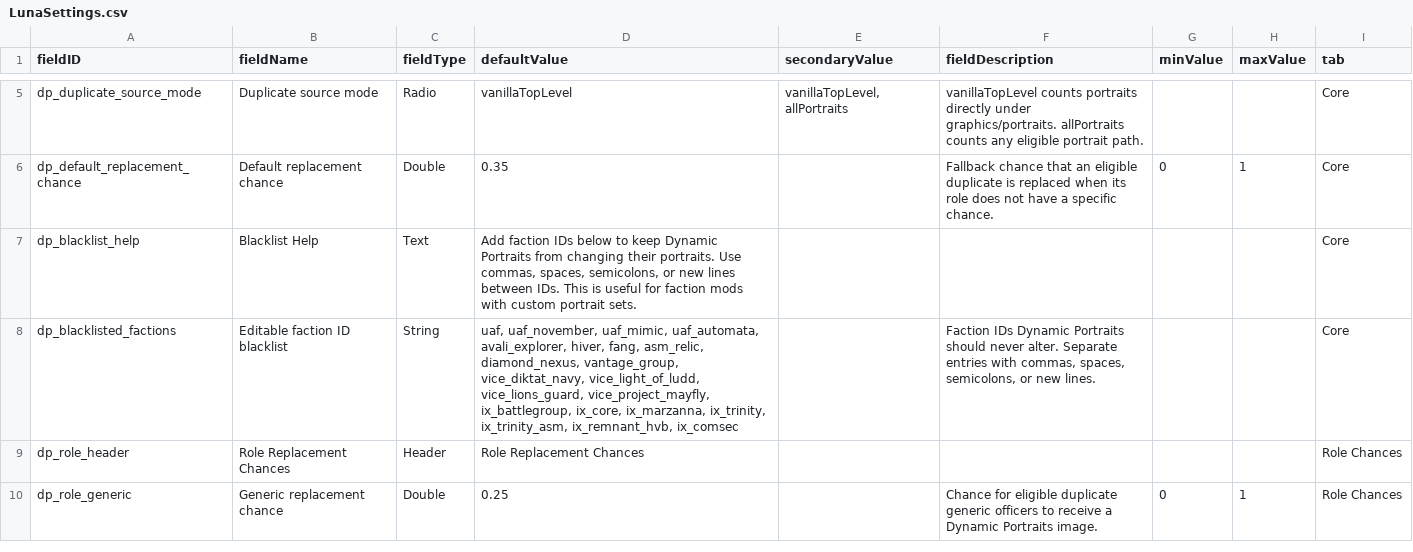
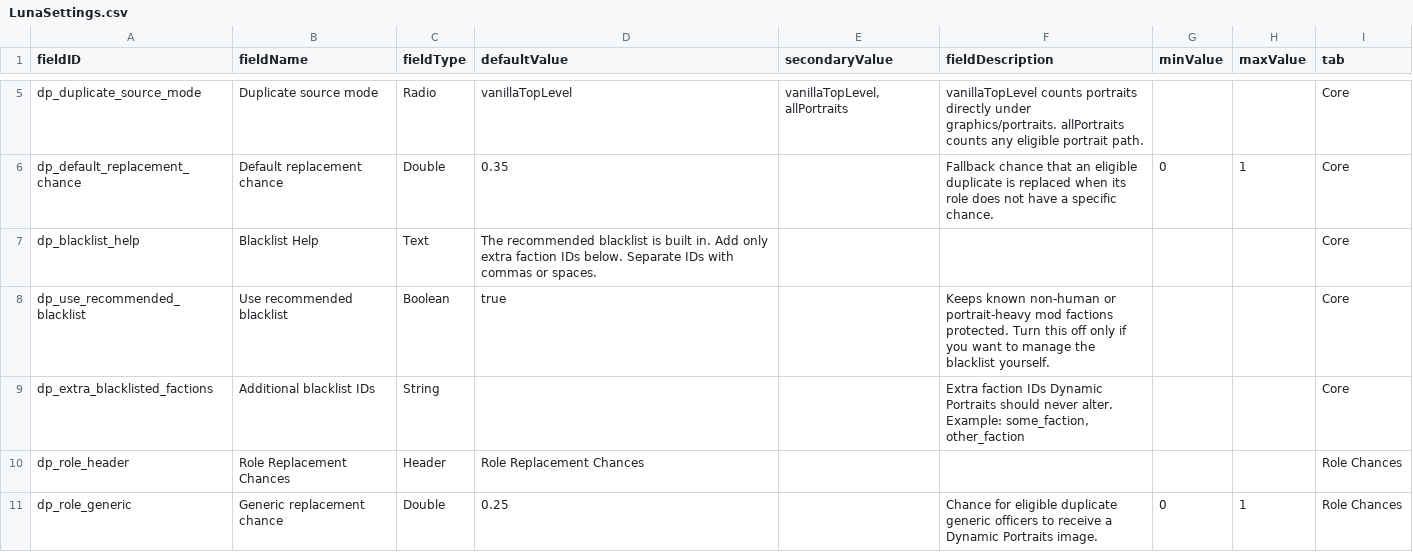
Before and after one commit to Compterra/Dynamic-Duplicate-Portrait-Replacer, a CSV file: data/config/LunaSettings.csv, drawn as a sheet; only a part is shown, gaps mark what is left out.

Commit message:
Tame Luna blacklist settings

```diff
--- a/data/config/LunaSettings.csv
+++ b/data/config/LunaSettings.csv
@@ -6,4 +6,5 @@ dp_duplicate_source_mode,Duplicate source mode,Radio,vanillaTopLevel,"vanillaTop
 dp_default_replacement_chance,Default replacement chance,Double,0.35,,"Fallback chance that an eligible duplicate is replaced when its role does not have a specific chance.",0,1,Core
-dp_blacklist_help,Blacklist Help,Text,"Add faction IDs below to keep Dynamic Portraits from changing their portraits. Use commas, spaces, semicolons, or new lines between IDs. This is useful for faction mods with custom portrait sets.",,,,,Core
-dp_blacklisted_factions,Editable faction ID blacklist,String,"uaf, uaf_november, uaf_mimic, uaf_automata, avali_explorer, hiver, fang, asm_relic, diamond_nexus, vantage_group, vice_diktat_navy, vice_light_of_ludd, vice_lions_guard, vice_project_mayfly, ix_battlegroup, ix_core, ix_marzanna, ix_trinity, ix_trinity_asm, ix_remnant_hvb, ix_comsec",,"Faction IDs Dynamic Portraits should never alter. Separate entries with commas, spaces, semicolons, or new lines.",,,Core
+dp_blacklist_help,Blacklist Help,Text,"The recommended blacklist is built in. Add only extra faction IDs below. Separate IDs with commas or spaces.",,,,,Core
+dp_use_recommended_blacklist,Use recommended blacklist,Boolean,true,,"Keeps known non-human or portrait-heavy mod factions protected. Turn this off only if you want to manage the blacklist yourself.",,,Core
+dp_extra_blacklisted_factions,Additional blacklist IDs,String,,,"Extra faction IDs Dynamic Portraits should never alter. Example: some_faction, other_faction",,,Core
 dp_role_header,Role Replacement Chances,Header,Role Replacement Chances,,,,,Role Chances
```
Also changed, not shown: 7 other files.
